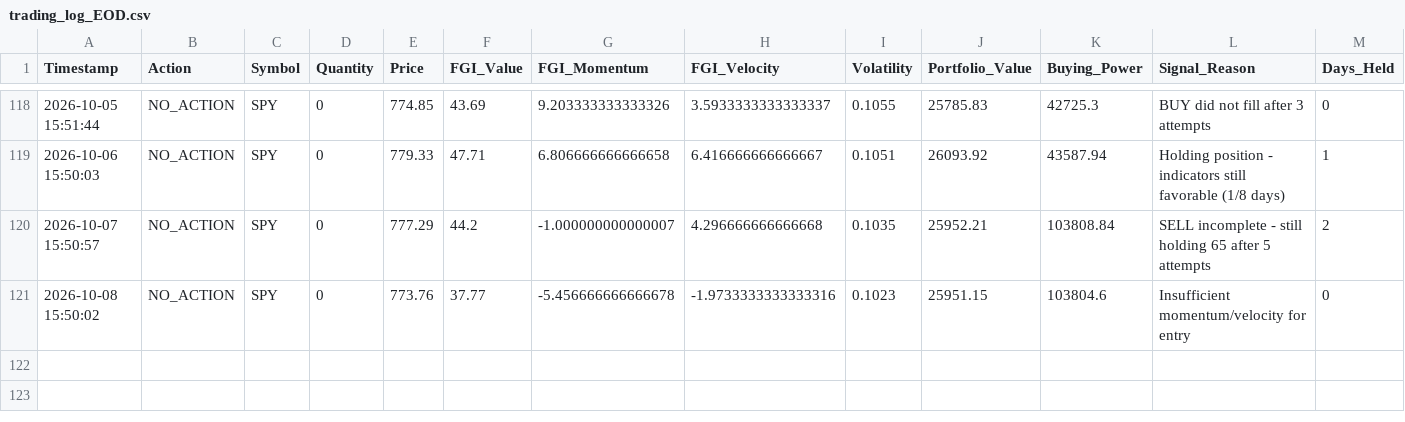
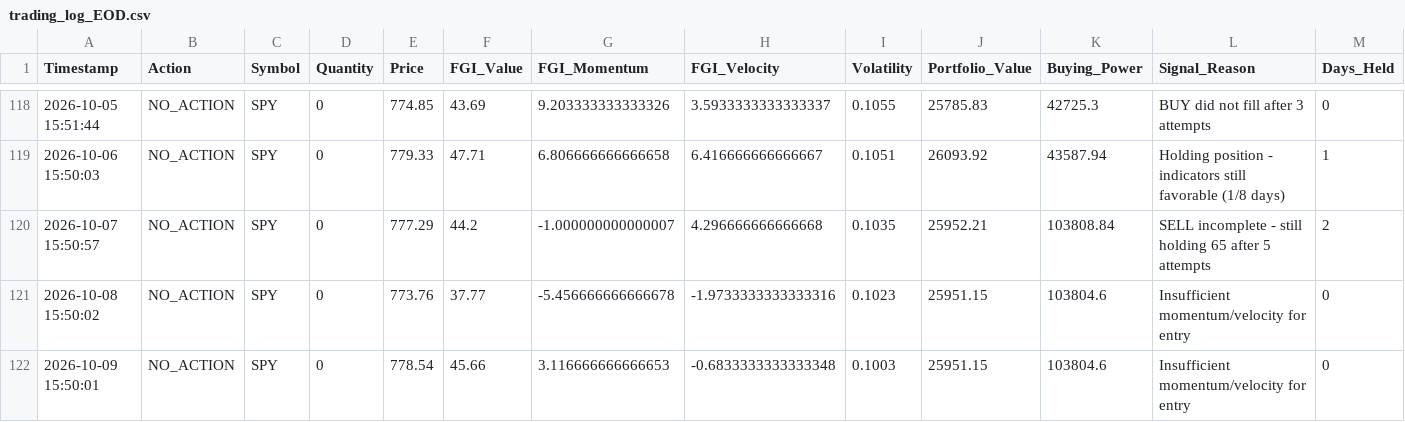
Before and after one commit to Vatmuri2/feargreed, a CSV file: trading_log_EOD.csv, drawn as a sheet; only a part is shown, gaps mark what is left out; the diff names each change by its address in the sheet, - before the commit and + after, or states it on an @@ line.

```diff
--- a/trading_log_EOD.csv
+++ b/trading_log_EOD.csv
+row 122: 2026-10-09 15:50:01 | NO_ACTION | SPY | 0 | 778.54 | 45.66 | 3.116666666666653 | -0.6833333333333348 | 0.1003 | 25951.15 | 103804.6 | Insufficient momentum/velocity for entry | 0
```
Also changed, not shown: datasets/fear_greed_forward_test_afternoon.csv, datasets/fear_greed_forward_test_morning.csv, 2 other files.
